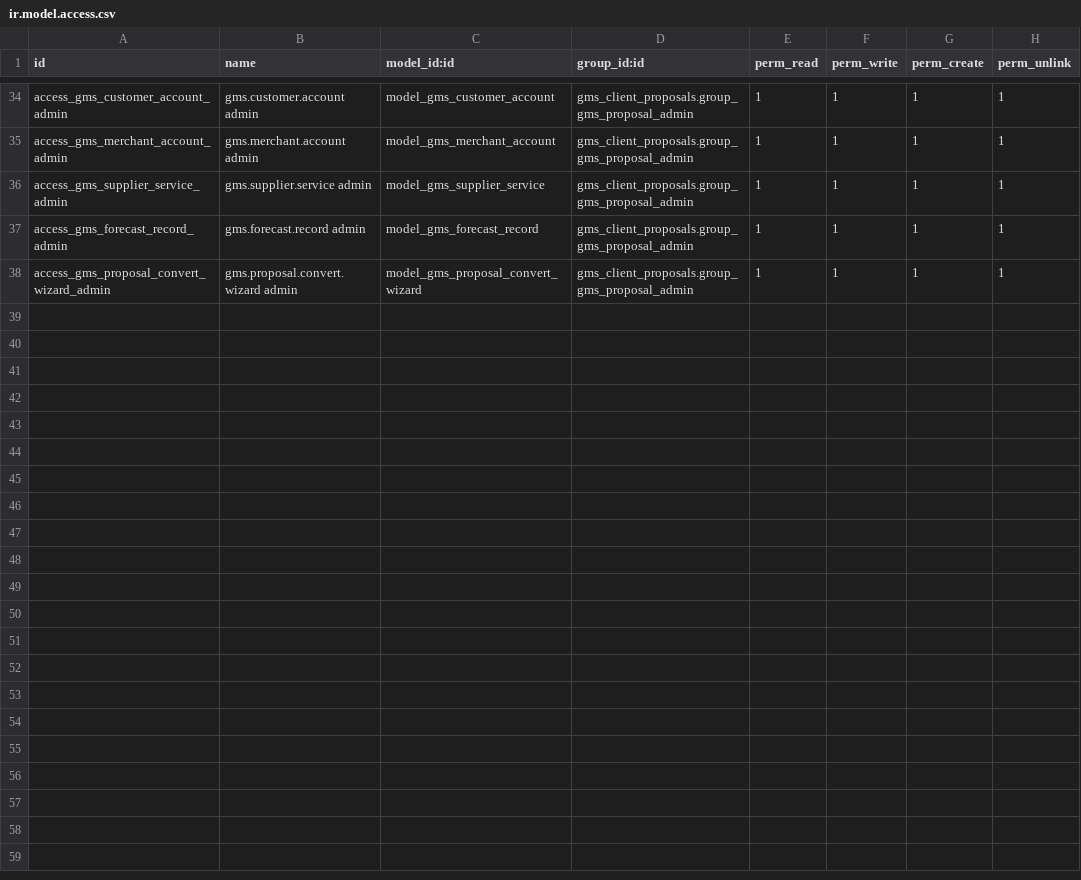
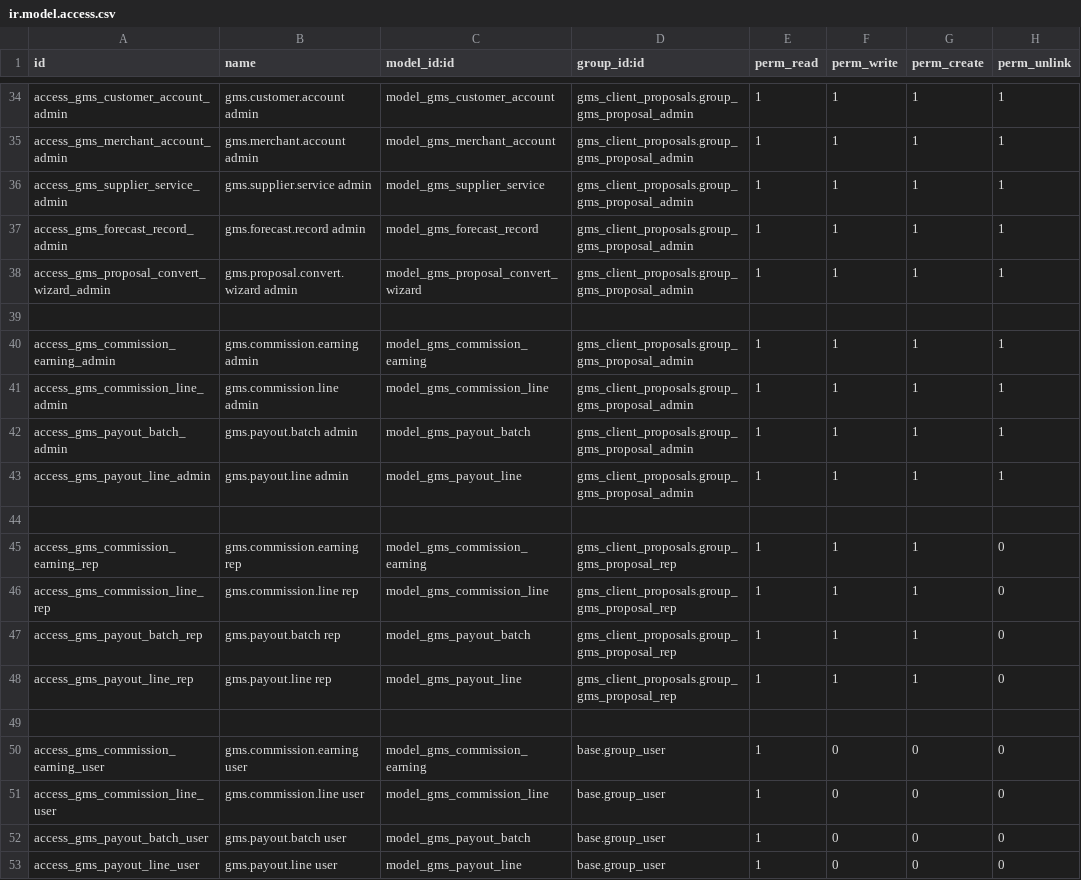
Before and after one commit to GrowthManagementSolutions/Odoo, a CSV file: custom_addons/gms_client_proposals/security/ir.model.access.csv, drawn as a sheet; only a part is shown, gaps mark what is left out.

Commit message:
Add missing payout and commission access rights

```diff
--- a/custom_addons/gms_client_proposals/security/ir.model.access.csv
+++ b/custom_addons/gms_client_proposals/security/ir.model.access.csv
@@ -38 +38,16 @@ access_gms_forecast_record_admin,gms.forecast.record admin,model_gms_forecast_re
 access_gms_proposal_convert_wizard_admin,gms.proposal.convert.wizard admin,model_gms_proposal_convert_wizard,gms_client_proposals.group_gms_proposal_admin,1,1,1,1
+
+access_gms_commission_earning_admin,gms.commission.earning admin,model_gms_commission_earning,gms_client_proposals.group_gms_proposal_admin,1,1,1,1
+access_gms_commission_line_admin,gms.commission.line admin,model_gms_commission_line,gms_client_proposals.group_gms_proposal_admin,1,1,1,1
+access_gms_payout_batch_admin,gms.payout.batch admin,model_gms_payout_batch,gms_client_proposals.group_gms_proposal_admin,1,1,1,1
+access_gms_payout_line_admin,gms.payout.line admin,model_gms_payout_line,gms_client_proposals.group_gms_proposal_admin,1,1,1,1
+
+access_gms_commission_earning_rep,gms.commission.earning rep,model_gms_commission_earning,gms_client_proposals.group_gms_proposal_rep,1,1,1,0
+access_gms_commission_line_rep,gms.commission.line rep,model_gms_commission_line,gms_client_proposals.group_gms_proposal_rep,1,1,1,0
+access_gms_payout_batch_rep,gms.payout.batch rep,model_gms_payout_batch,gms_client_proposals.group_gms_proposal_rep,1,1,1,0
+access_gms_payout_line_rep,gms.payout.line rep,model_gms_payout_line,gms_client_proposals.group_gms_proposal_rep,1,1,1,0
+
+access_gms_commission_earning_user,gms.commission.earning user,model_gms_commission_earning,base.group_user,1,0,0,0
+access_gms_commission_line_user,gms.commission.line user,model_gms_commission_line,base.group_user,1,0,0,0
+access_gms_payout_batch_user,gms.payout.batch user,model_gms_payout_batch,base.group_user,1,0,0,0
+access_gms_payout_line_user,gms.payout.line user,model_gms_payout_line,base.group_user,1,0,0,0
```
